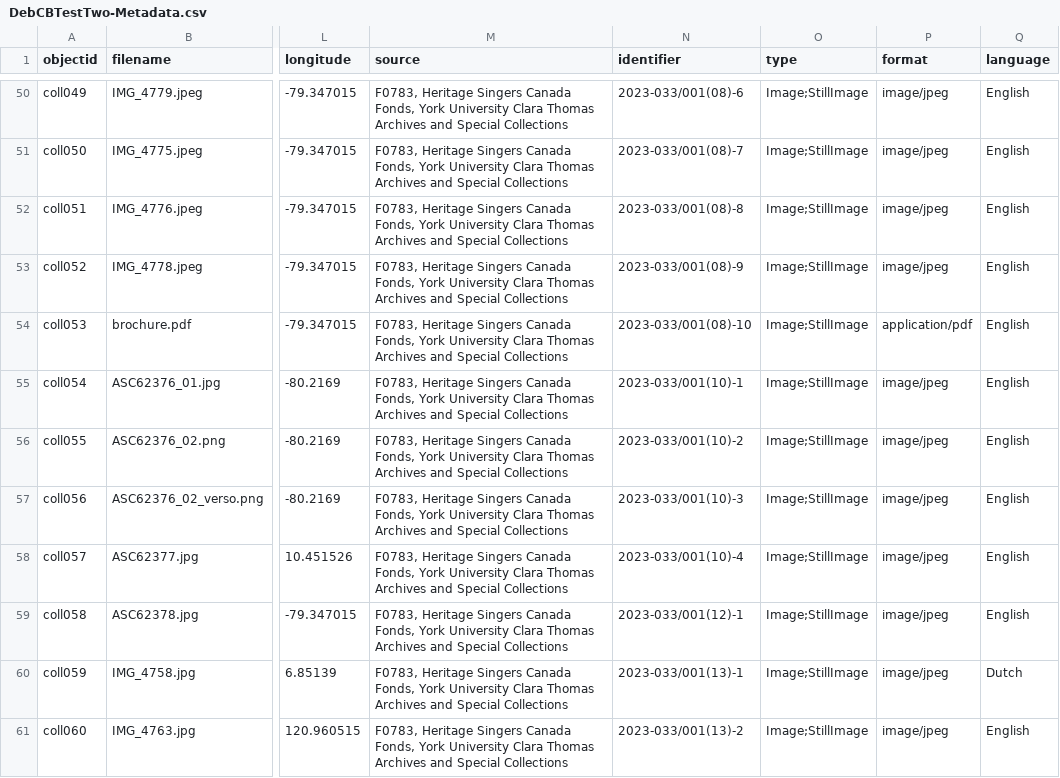
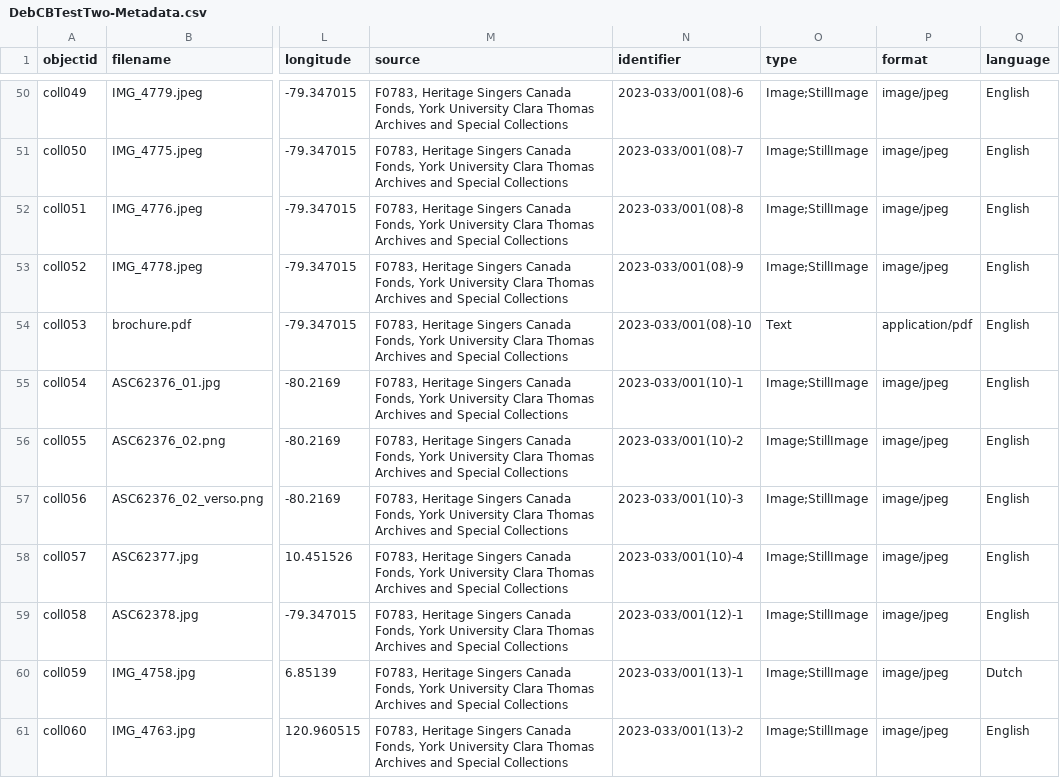
Before and after one commit to Dinabp/HSCollection, a CSV file: _data/DebCBTestTwo-Metadata.csv, drawn as a sheet; only a part is shown, gaps mark what is left out; the diff names each change by its address in the sheet, - before the commit and + after, or states it on an @@ line.

Commit message:
Update DebCBTestTwo-Metadata.csv

```diff
--- a/_data/DebCBTestTwo-Metadata.csv
+++ b/_data/DebCBTestTwo-Metadata.csv
-O54 (type): Image;StillImage
+O54 (type): Text
```
